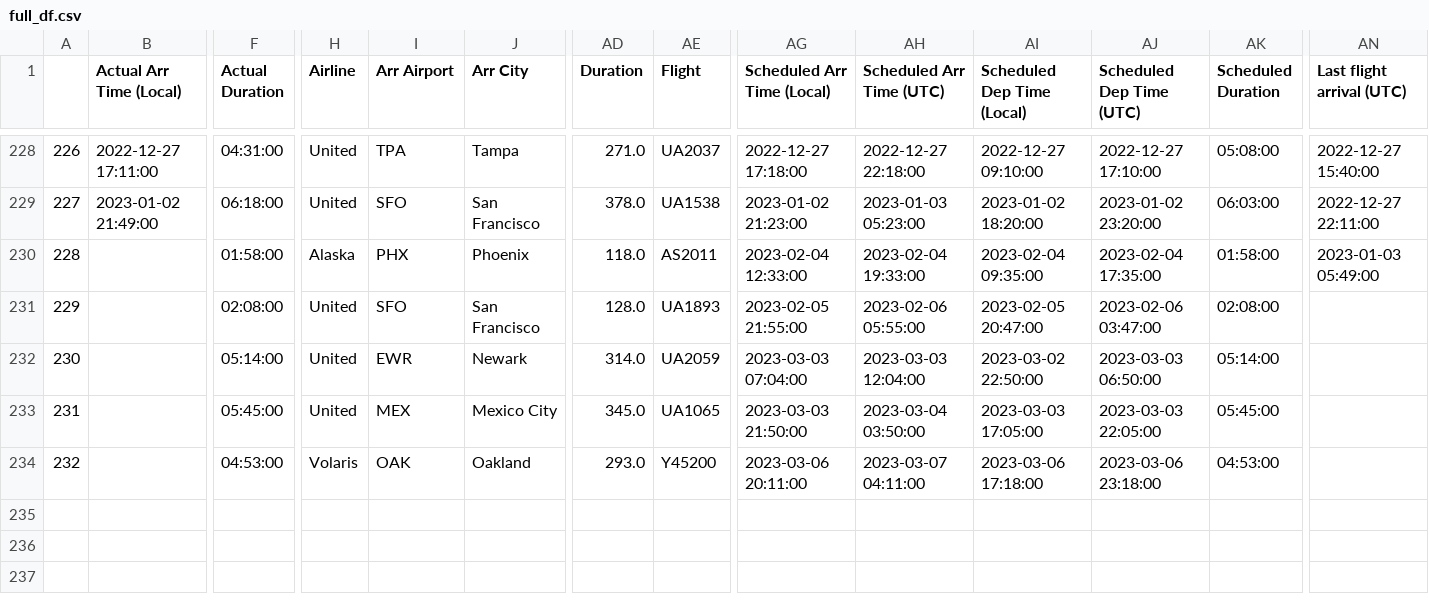
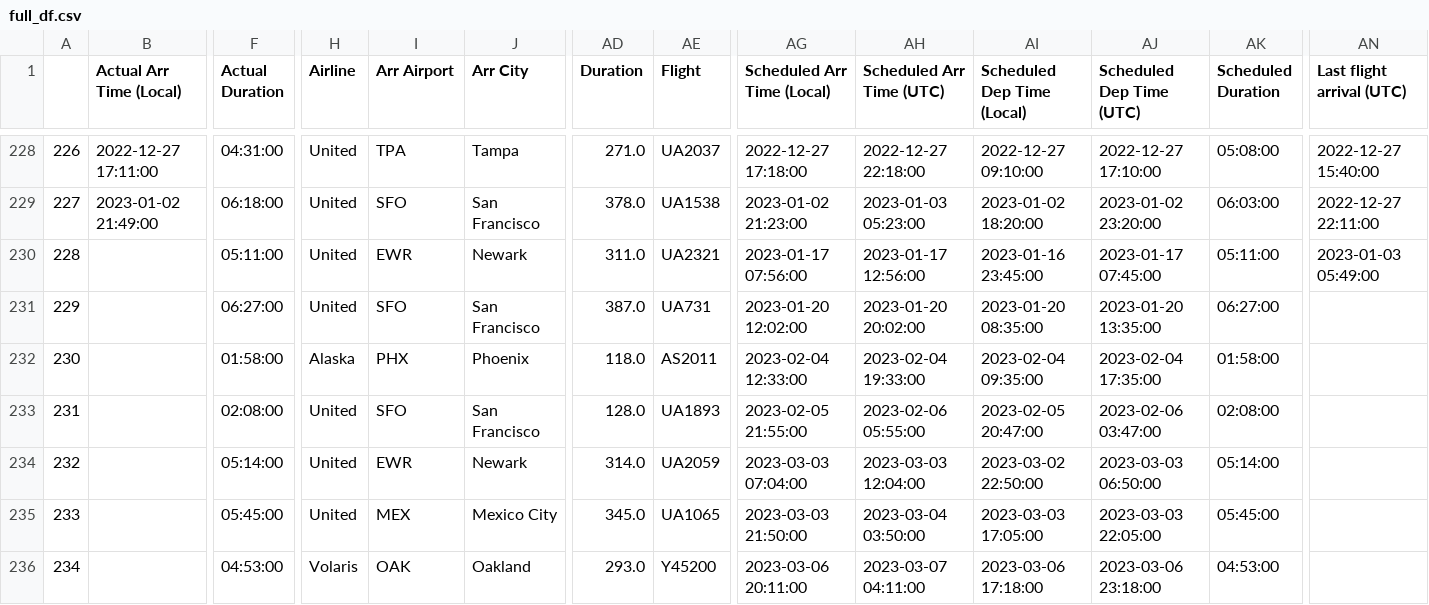
Before and after one commit to picrazy2/picrazy2.github.io, a CSV file: flightlog/full_df.csv, drawn as a sheet; only a part is shown, gaps mark what is left out; addresses are those after the commit; rows hold the shown columns only; the diff names each change by its address in the sheet, - before the commit and + after, or states it on an @@ line.

```diff
--- a/flightlog/full_df.csv
+++ b/flightlog/full_df.csv
+row 230: 228 |  | 05:11:00 | United | EWR | Newark | 311.0 | UA2321 | 2023-01-17 07:56:00 | 2023-01-17 12:56:00 | 2023-01-16 23:45:00 | 2023-01-17 07:45:00 | 05:11:00 | 2023-01-03 05:49:00
+row 231: 229 |  | 06:27:00 | United | SFO | San Francisco | 387.0 | UA731 | 2023-01-20 12:02:00 | 2023-01-20 20:02:00 | 2023-01-20 08:35:00 | 2023-01-20 13:35:00 | 06:27:00
@@ column A renumbered from row 232 down @@
-AN232 (Last flight arrival (UTC)): 2023-01-03 05:49:00
+AN232 (Last flight arrival (UTC)): (empty)
```
Also changed, not shown: flightlog/flightlog.csv, 23 other files.
